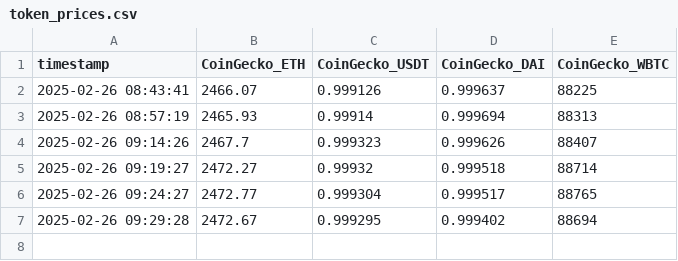
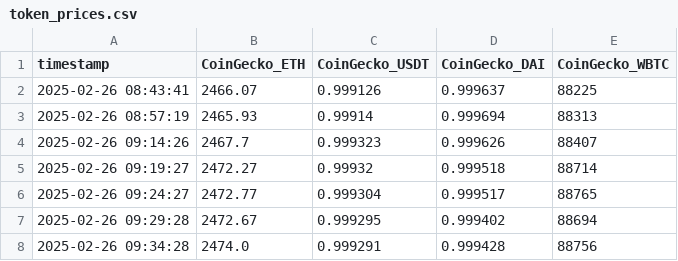
Before and after one commit to karthikeya9296/quantum_defi_arbitrage, a CSV file: data/raw/token_prices.csv, drawn as a sheet.

```diff
--- a/data/raw/token_prices.csv
+++ b/data/raw/token_prices.csv
@@ -7 +7,2 @@ timestamp,CoinGecko_ETH,CoinGecko_USDT,CoinGecko_DAI,CoinGecko_WBTC
 2025-02-26 09:29:28,2472.67,0.999295,0.999402,88694
+2025-02-26 09:34:28,2474.0,0.999291,0.999428,88756
```
Also changed, not shown: 1 other file.
